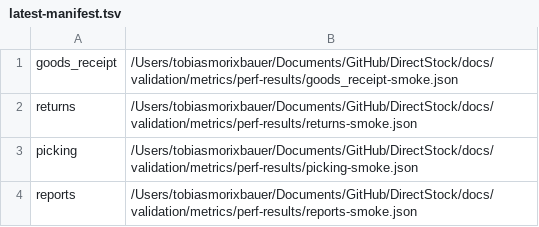
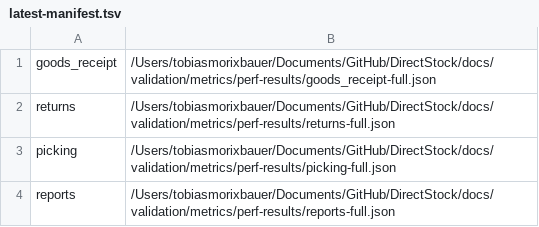
Before and after one commit to IamNotATuringMachine/DirectStock, a TSV file: docs/validation/metrics/perf-results/latest-manifest.tsv, drawn as a sheet.

Commit message:
chore: refresh ci duration and full perf metrics artifacts

```diff
--- a/docs/validation/metrics/perf-results/latest-manifest.tsv
+++ b/docs/validation/metrics/perf-results/latest-manifest.tsv
@@ -1,4 +1,4 @@
-goods_receipt	/Users/tobiasmorixbauer/Documents/GitHub/DirectStock/docs/validation/metrics/perf-results/goods_receipt-smoke.json
-returns	/Users/tobiasmorixbauer/Documents/GitHub/DirectStock/docs/validation/metrics/perf-results/returns-smoke.json
-picking	/Users/tobiasmorixbauer/Documents/GitHub/DirectStock/docs/validation/metrics/perf-results/picking-smoke.json
-reports	/Users/tobiasmorixbauer/Documents/GitHub/DirectStock/docs/validation/metrics/perf-results/reports-smoke.json
+goods_receipt	/Users/tobiasmorixbauer/Documents/GitHub/DirectStock/docs/validation/metrics/perf-results/goods_receipt-full.json
+returns	/Users/tobiasmorixbauer/Documents/GitHub/DirectStock/docs/validation/metrics/perf-results/returns-full.json
+picking	/Users/tobiasmorixbauer/Documents/GitHub/DirectStock/docs/validation/metrics/perf-results/picking-full.json
+reports	/Users/tobiasmorixbauer/Documents/GitHub/DirectStock/docs/validation/metrics/perf-results/reports-full.json
```
Also changed, not shown: 6 other files.
